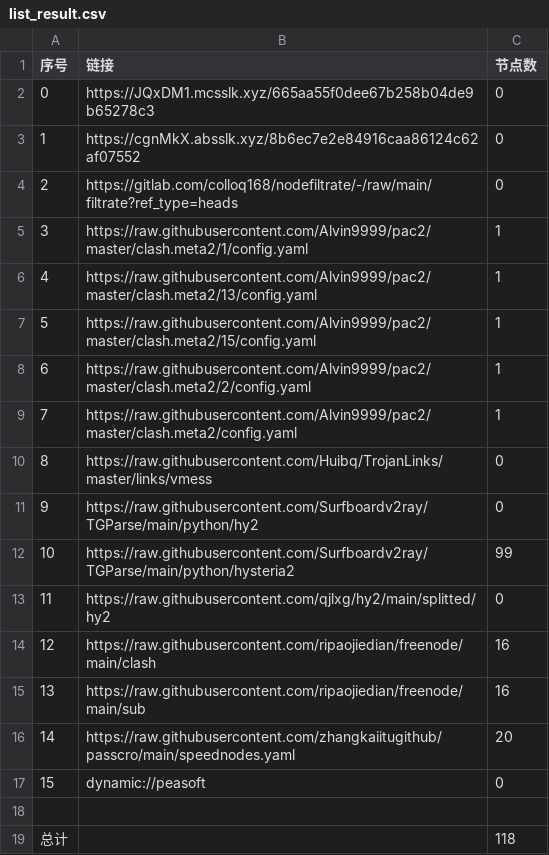
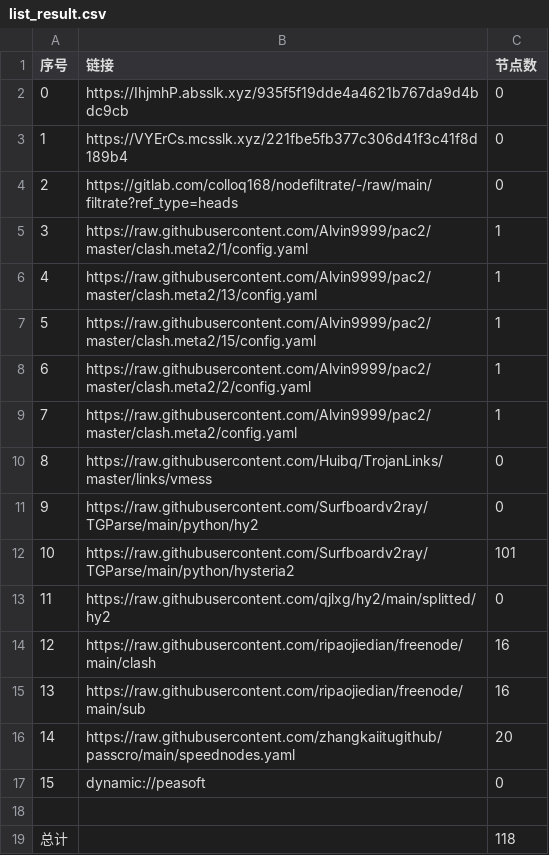
Before and after one commit to wokaotianshi123/NoMoreWalls, a CSV file: list_result.csv, drawn as a sheet.

```diff
--- a/list_result.csv
+++ b/list_result.csv
@@ -1,4 +1,4 @@
 序号,链接,节点数
-0,https://JQxDM1.mcsslk.xyz/665aa55f0dee67b258b04de9b65278c3,0
-1,https://cgnMkX.absslk.xyz/8b6ec7e2e84916caa86124c62af07552,0
+0,https://IhjmhP.absslk.xyz/935f5f19dde4a4621b767da9d4bdc9cb,0
+1,https://VYErCs.mcsslk.xyz/221fbe5fb377c306d41f3c41f8d189b4,0
 2,https://gitlab.com/colloq168/nodefiltrate/-/raw/main/filtrate?ref_type=heads,0
@@ -11,3 +11,3 @@
 9,https://raw.githubusercontent.com/Surfboardv2ray/TGParse/main/python/hy2,0
-10,https://raw.githubusercontent.com/Surfboardv2ray/TGParse/main/python/hysteria2,99
+10,https://raw.githubusercontent.com/Surfboardv2ray/TGParse/main/python/hysteria2,101
 11,https://raw.githubusercontent.com/qjlxg/hy2/main/splitted/hy2,0
```
Also changed, not shown: 6 other files.
